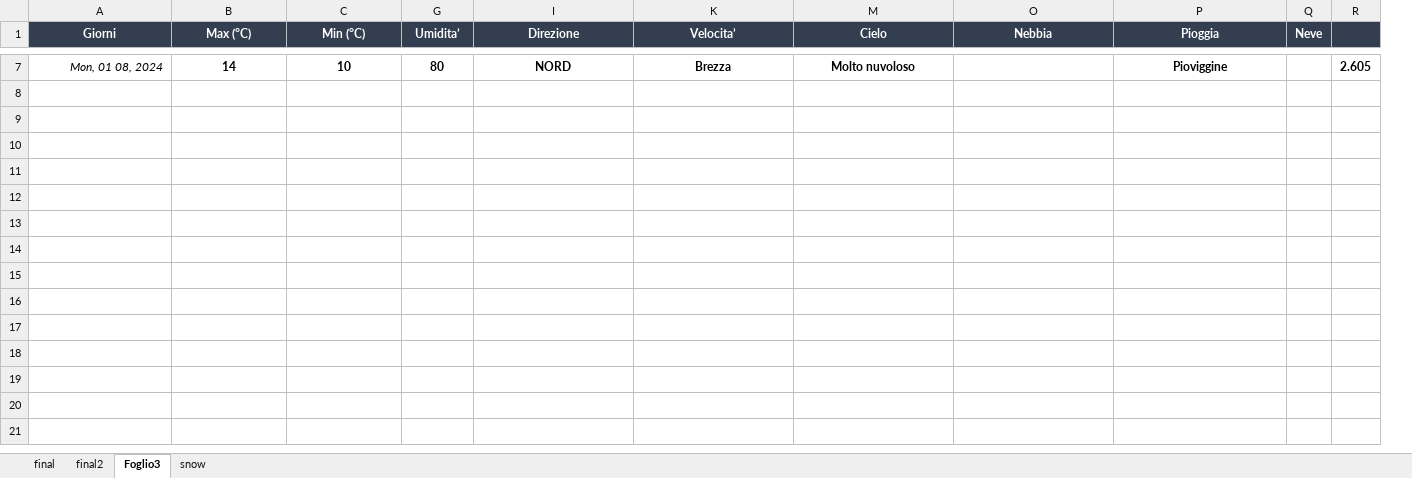
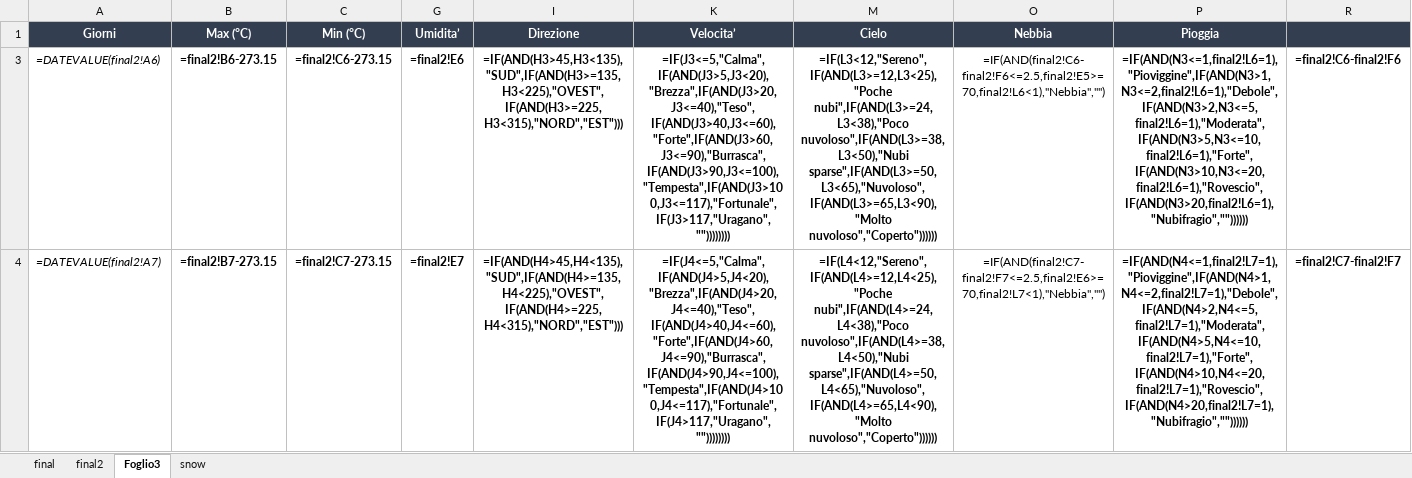
Before and after one commit to remotomasi/ngrib, an Excel workbook: data/final_forecasting_snow.xlsx, sheet Foglio3, drawn as a sheet; only a part is shown, gaps mark what is left out; values as stored, in another font and other column widths than the file's, no borders; formulas without a stored value are shown as written; conditional formats not drawn; removed rows and columns are numbered as before the commit, all else as after; the diff covers the shown part only; the diff names each change by its address in the sheet, - before the commit and + after, or states it on an @@ line.

```diff
--- a/data/final_forecasting_snow.xlsx (sheet Foglio3)
+++ b/data/final_forecasting_snow.xlsx (sheet Foglio3)
@@ column Q (Neve) hidden, empty @@
-column R, empty
+column R, empty
-row 7: Mon, 01 08, 2024 | 14 | 10 | 80 | NORD | Brezza | Molto nuvoloso |  | Pioviggine |  | 2.605
+row 3: =DATEVALUE(final2!A6) | =final2!B6-273.15 | =final2!C6-273.15 | =final2!E6 | =IF(AND(H3>45,H3<135),"SUD",IF(AND(H3>=135,H3<225),"OVEST",IF(AND(H3>=225,H3<315),"NORD","EST"))) | =IF(J3<=5,"Calma",IF(AND(J3>5,J3<20),"Brezza",IF(AND(J3>20,J3<=40),"Teso",IF(AND(J3>40,J3<=60),"Forte",IF(AND(J3>60,J3<=90),"Burrasca",IF(AND(J3>90,J3<=100),"Tempesta",IF(AND(J3>100,J3<=117),"Fortunale",IF(J3>117,"Uragano","")))))))) | =IF(L3<12,"Sereno",IF(AND(L3>=12,L3<25),"Poche nubi",IF(AND(L3>=24,L3<38),"Poco nuvoloso",IF(AND(L3>=38,L3<50),"Nubi sparse",IF(AND(L3>=50,L3<65),"Nuvoloso",IF(AND(L3>=65,L3<90),"Molto nuvoloso","Coperto")))))) | =IF(AND(final2!C6-final2!F6<=2.5,final2!E5>=70,final2!L6<1),"Nebbia","") | =IF(AND(N3<=1,final2!L6=1),"Pioviggine",IF(AND(N3>1,N3<=2,final2!L6=1),"Debole",IF(AND(N3>2,N3<=5,final2!L6=1),"Moderata",IF(AND(N3>5,N3<=10,final2!L6=1),"Forte",IF(AND(N3>10,N3<=20,final2!L6=1),"Rovescio",IF(AND(N3>20,final2!L6=1),"Nubifragio","")))))) | =final2!C6-final2!F6
+row 4: =DATEVALUE(final2!A7) | =final2!B7-273.15 | =final2!C7-273.15 | =final2!E7 | =IF(AND(H4>45,H4<135),"SUD",IF(AND(H4>=135,H4<225),"OVEST",IF(AND(H4>=225,H4<315),"NORD","EST"))) | =IF(J4<=5,"Calma",IF(AND(J4>5,J4<20),"Brezza",IF(AND(J4>20,J4<=40),"Teso",IF(AND(J4>40,J4<=60),"Forte",IF(AND(J4>60,J4<=90),"Burrasca",IF(AND(J4>90,J4<=100),"Tempesta",IF(AND(J4>100,J4<=117),"Fortunale",IF(J4>117,"Uragano","")))))))) | =IF(L4<12,"Sereno",IF(AND(L4>=12,L4<25),"Poche nubi",IF(AND(L4>=24,L4<38),"Poco nuvoloso",IF(AND(L4>=38,L4<50),"Nubi sparse",IF(AND(L4>=50,L4<65),"Nuvoloso",IF(AND(L4>=65,L4<90),"Molto nuvoloso","Coperto")))))) | =IF(AND(final2!C7-final2!F7<=2.5,final2!E6>=70,final2!L7<1),"Nebbia","") | =IF(AND(N4<=1,final2!L7=1),"Pioviggine",IF(AND(N4>1,N4<=2,final2!L7=1),"Debole",IF(AND(N4>2,N4<=5,final2!L7=1),"Moderata",IF(AND(N4>5,N4<=10,final2!L7=1),"Forte",IF(AND(N4>10,N4<=20,final2!L7=1),"Rovescio",IF(AND(N4>20,final2!L7=1),"Nubifragio","")))))) | =final2!C7-final2!F7
```
Also changed, not shown: 3 added rows and 5 removed rows elsewhere in this sheet, sheet final, sheet snow, sheet final2, hidden cells, data/simpleWeather.xlsx, data/simpleWeatherSimply.xlsx, 3 other files.
